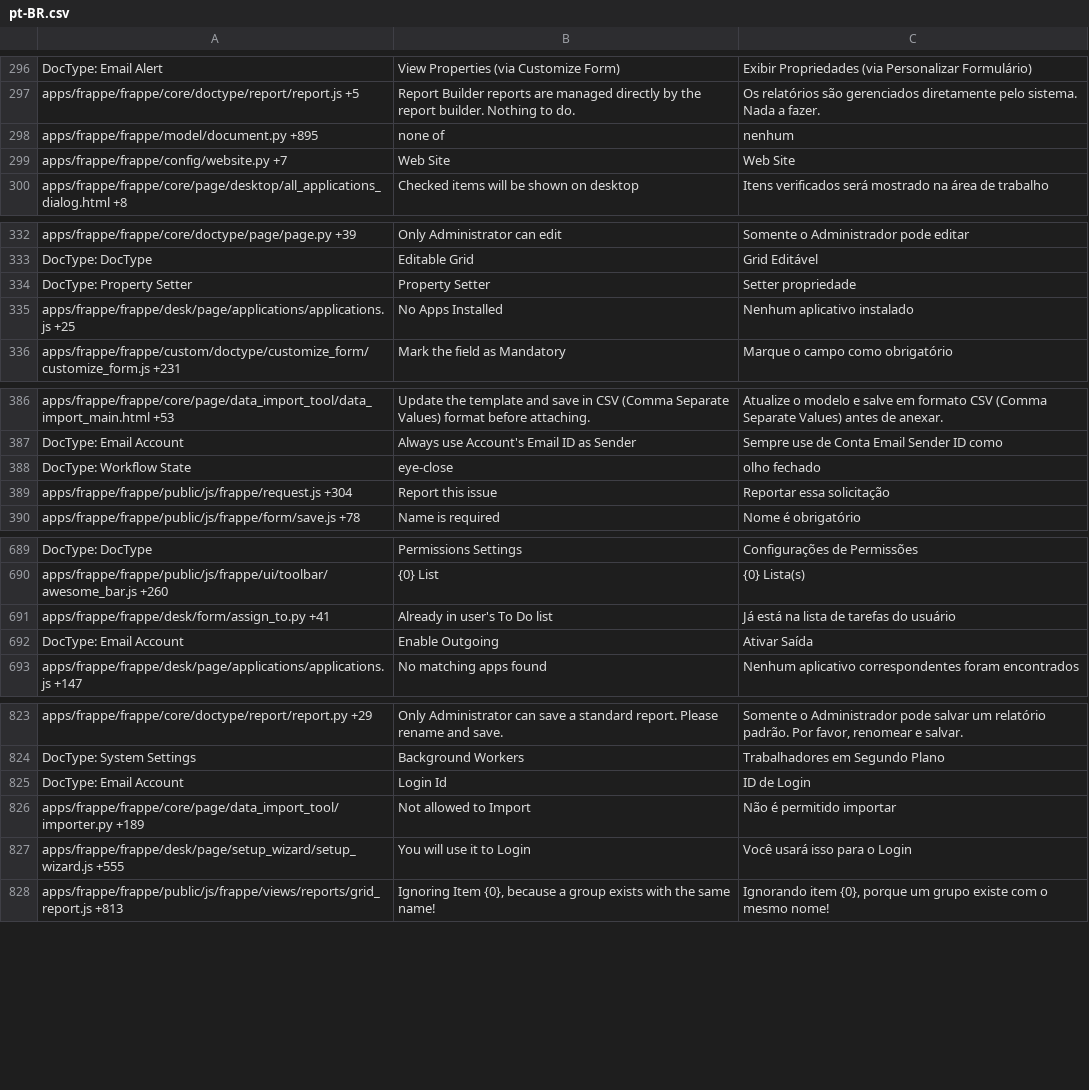
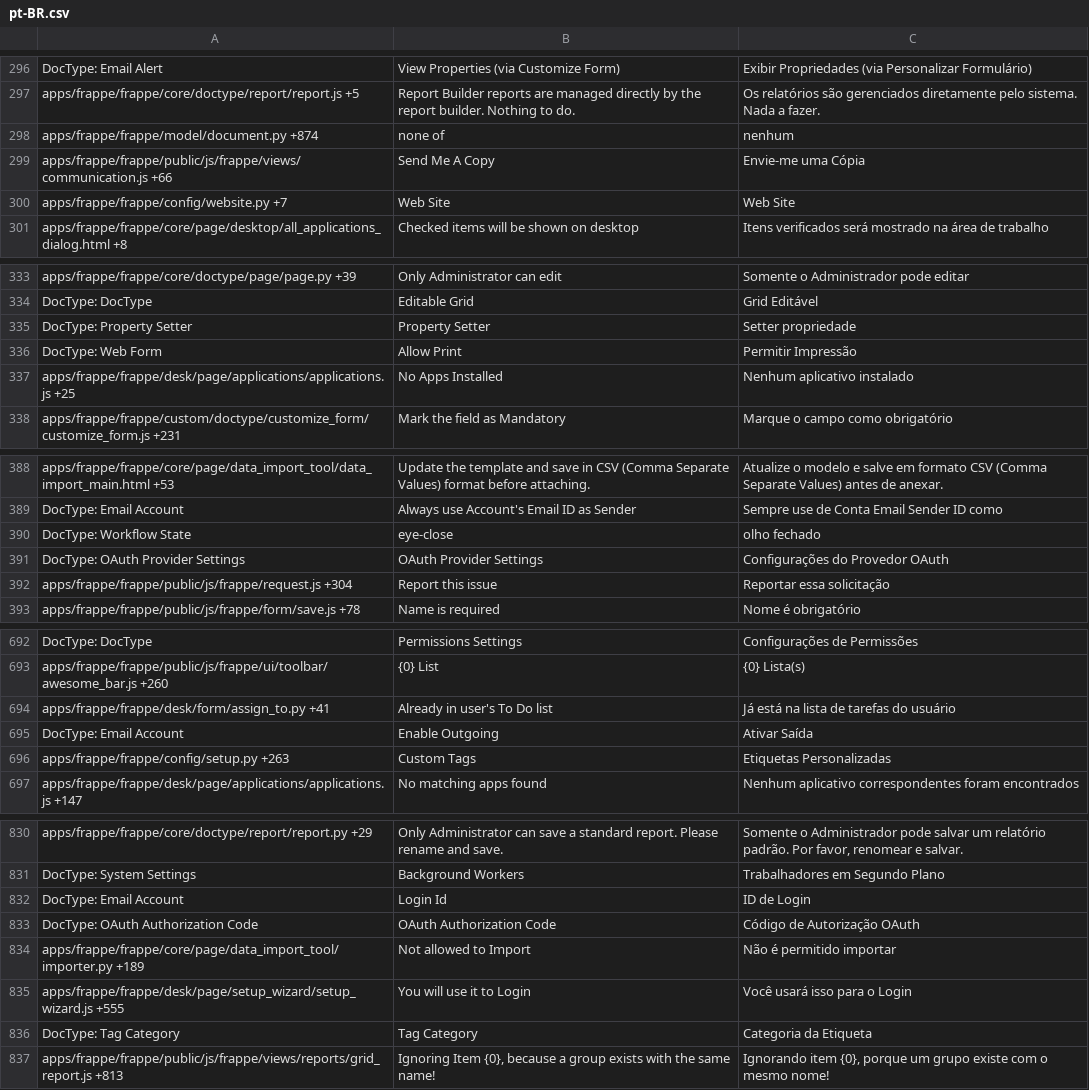
Before and after one commit to Dinext-pro/dinext_platform, a CSV file: frappe/translations/pt-BR.csv, drawn as a sheet; only a part is shown, gaps mark what is left out; the diff covers the shown part only.

Commit message:
translations

```diff
--- a/frappe/translations/pt-BR.csv
+++ b/frappe/translations/pt-BR.csv
@@ -297,3 +297,4 @@ DocType: Email Alert,View Properties (via Customize Form),Exibir Propriedades (v
 apps/frappe/frappe/core/doctype/report/report.js +5,Report Builder reports are managed directly by the report builder. Nothing to do.,Os relatórios são gerenciados diretamente pelo sistema. Nada a fazer.
-apps/frappe/frappe/model/document.py +895,none of,nenhum
+apps/frappe/frappe/model/document.py +874,none of,nenhum
+apps/frappe/frappe/public/js/frappe/views/communication.js +66,Send Me A Copy,Envie-me uma Cópia
 apps/frappe/frappe/config/website.py +7,Web Site,Web Site
@@ -334,2 +335,3 @@ DocType: DocType,Editable Grid,Grid Editável
 DocType: Property Setter,Property Setter,Setter propriedade
+DocType: Web Form,Allow Print,Permitir Impressão
 apps/frappe/frappe/desk/page/applications/applications.js +25,No Apps Installed,Nenhum aplicativo instalado
@@ -388,2 +390,3 @@ DocType: Email Account,Always use Account's Email ID as Sender,Sempre use de Con
 DocType: Workflow State,eye-close,olho fechado
+DocType: OAuth Provider Settings,OAuth Provider Settings,Configurações do Provedor OAuth
 apps/frappe/frappe/public/js/frappe/request.js +304,Report this issue,Reportar essa solicitação
@@ -696,2 +699,3 @@ apps/frappe/frappe/desk/form/assign_to.py +41,Already in user's To Do list,Já e
 DocType: Email Account,Enable Outgoing,Ativar Saída
+apps/frappe/frappe/config/setup.py +263,Custom Tags,Etiquetas Personalizadas
 apps/frappe/frappe/desk/page/applications/applications.js +147,No matching apps found,Nenhum aplicativo correspondentes foram encontrados
@@ -829,4 +836,6 @@ DocType: System Settings,Background Workers,Trabalhadores em Segundo Plano
 DocType: Email Account,Login Id,ID de Login
+DocType: OAuth Authorization Code,OAuth Authorization Code,Código de Autorização OAuth
 apps/frappe/frappe/core/page/data_import_tool/importer.py +189,Not allowed to Import,Não é permitido importar
 apps/frappe/frappe/desk/page/setup_wizard/setup_wizard.js +555,You will use it to Login,Você usará isso para o Login
+DocType: Tag Category,Tag Category,Categoria da Etiqueta
 apps/frappe/frappe/public/js/frappe/views/reports/grid_report.js +813,"Ignoring Item {0}, because a group exists with the same name!","Ignorando item {0}, porque um grupo existe com o mesmo nome!"
```
Also changed, not shown: 8 added rows and 5 edited cells elsewhere in this file, frappe/translations/am.csv, frappe/translations/ar.csv, 57 other files.
